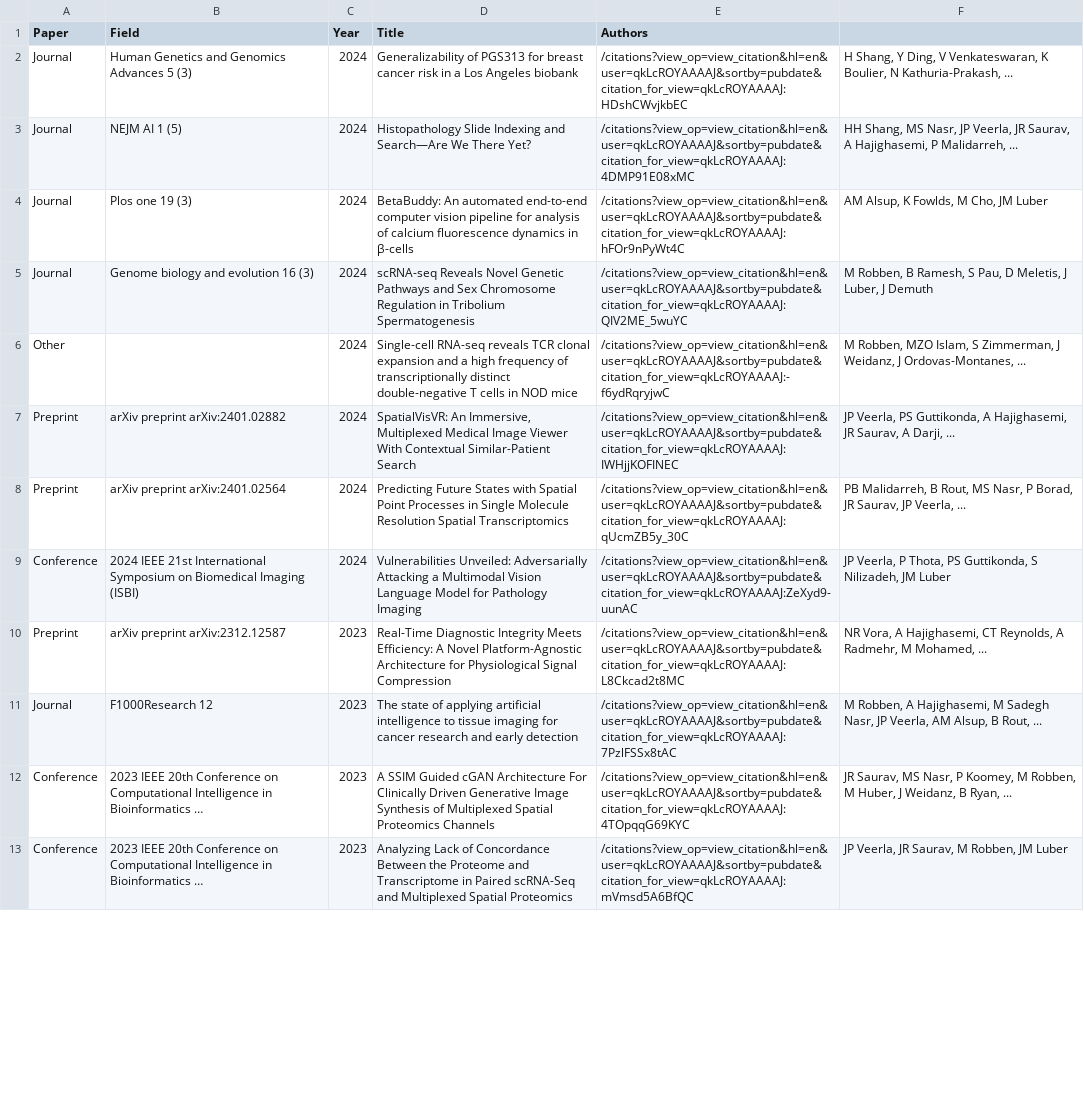
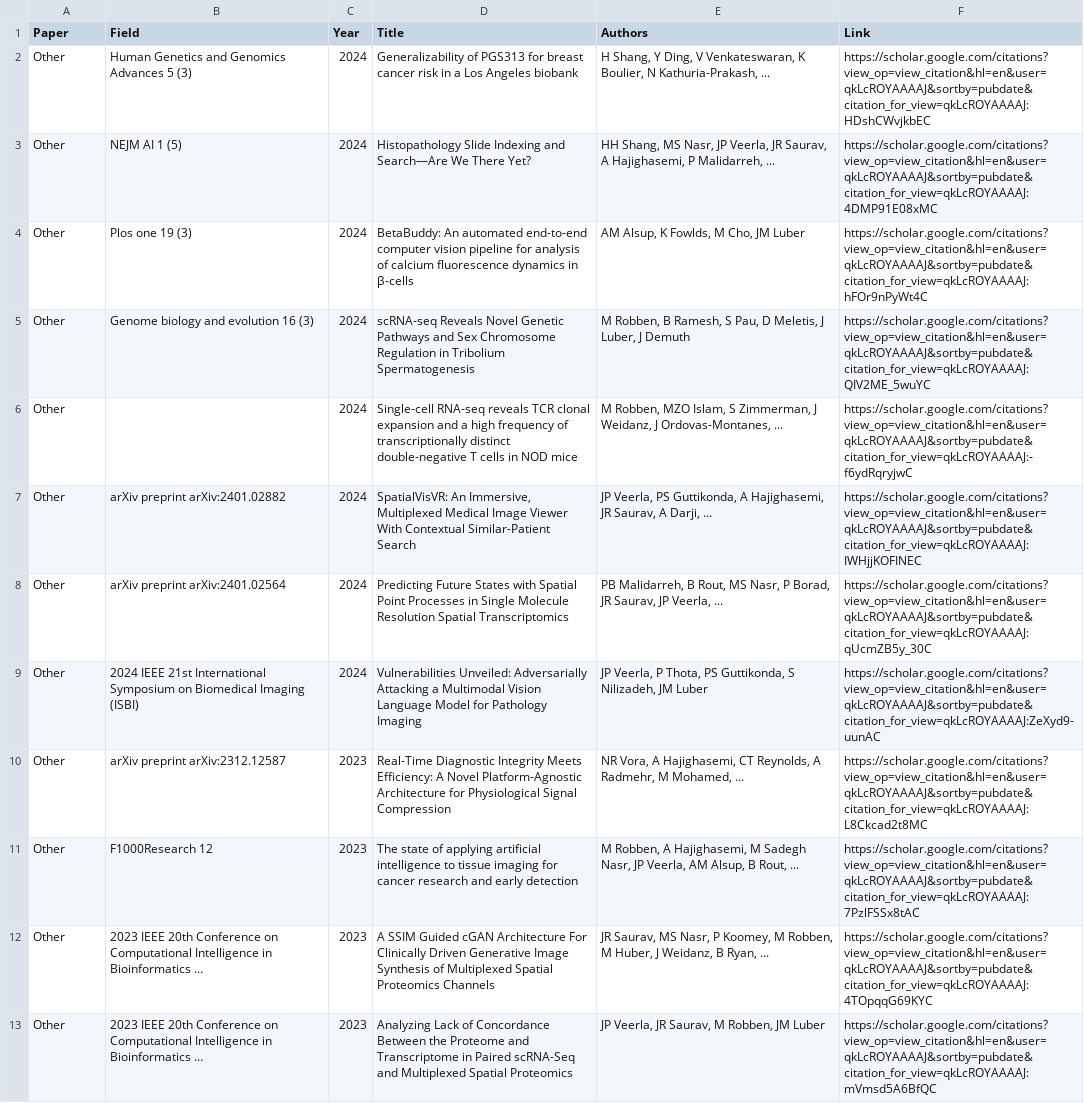
Before and after one commit to PriyaSKulkarni/Automate-the-csv-file, a CSV file: research.csv, drawn as a sheet; only a part is shown; the diff covers the shown part only; the diff names each change by its address in the sheet, - before the commit and + after, or states it on an @@ line.

Commit message:
Update research.csv

```diff
--- a/research.csv
+++ b/research.csv
-F1: (empty)
+F1: Link
-A2:A5 (Paper): Journal
+A2:A5 (Paper): Other
-E2 (Authors): /citations?view_op=view_citation&hl=en&user=qkLcROYAAAAJ&sortby=pubdate&citation_for_view=qkLcROYAAAAJ:HDshCWvjkbEC
+E2 (Authors): H Shang, Y Ding, V Venkateswaran, K Boulier, N Kathuria-Prakash, ...
-F2 (Link): H Shang, Y Ding, V Venkateswaran, K Boulier, N Kathuria-Prakash, ...
+F2 (Link): https://scholar.google.com/citations?view_op=view_citation&hl=en&user=qkLcROYAAAAJ&sortby=pubdate&citation_for_view=qkLcROYAAAAJ:HDshCWvjkbEC
-E3 (Authors): /citations?view_op=view_citation&hl=en&user=qkLcROYAAAAJ&sortby=pubdate&citation_for_view=qkLcROYAAAAJ:4DMP91E08xMC
+E3 (Authors): HH Shang, MS Nasr, JP Veerla, JR Saurav, A Hajighasemi, P Malidarreh, ...
-F3 (Link): HH Shang, MS Nasr, JP Veerla, JR Saurav, A Hajighasemi, P Malidarreh, ...
+F3 (Link): https://scholar.google.com/citations?view_op=view_citation&hl=en&user=qkLcROYAAAAJ&sortby=pubdate&citation_for_view=qkLcROYAAAAJ:4DMP91E08xMC
-E4 (Authors): /citations?view_op=view_citation&hl=en&user=qkLcROYAAAAJ&sortby=pubdate&citation_for_view=qkLcROYAAAAJ:hFOr9nPyWt4C
+E4 (Authors): AM Alsup, K Fowlds, M Cho, JM Luber
-F4 (Link): AM Alsup, K Fowlds, M Cho, JM Luber
+F4 (Link): https://scholar.google.com/citations?view_op=view_citation&hl=en&user=qkLcROYAAAAJ&sortby=pubdate&citation_for_view=qkLcROYAAAAJ:hFOr9nPyWt4C
-E5 (Authors): /citations?view_op=view_citation&hl=en&user=qkLcROYAAAAJ&sortby=pubdate&citation_for_view=qkLcROYAAAAJ:QIV2ME_5wuYC
+E5 (Authors): M Robben, B Ramesh, S Pau, D Meletis, J Luber, J Demuth
-F5 (Link): M Robben, B Ramesh, S Pau, D Meletis, J Luber, J Demuth
+F5 (Link): https://scholar.google.com/citations?view_op=view_citation&hl=en&user=qkLcROYAAAAJ&sortby=pubdate&citation_for_view=qkLcROYAAAAJ:QIV2ME_5wuYC
-E6 (Authors): /citations?view_op=view_citation&hl=en&user=qkLcROYAAAAJ&sortby=pubdate&citation_for_view=qkLcROYAAAAJ:-f6ydRqryjwC
+E6 (Authors): M Robben, MZO Islam, S Zimmerman, J Weidanz, J Ordovas-Montanes, ...
-F6 (Link): M Robben, MZO Islam, S Zimmerman, J Weidanz, J Ordovas-Montanes, ...
+F6 (Link): https://scholar.google.com/citations?view_op=view_citation&hl=en&user=qkLcROYAAAAJ&sortby=pubdate&citation_for_view=qkLcROYAAAAJ:-f6ydRqryjwC
-A7:A8 (Paper): Preprint
+A7:A8 (Paper): Other
-E7 (Authors): /citations?view_op=view_citation&hl=en&user=qkLcROYAAAAJ&sortby=pubdate&citation_for_view=qkLcROYAAAAJ:IWHjjKOFINEC
+E7 (Authors): JP Veerla, PS Guttikonda, A Hajighasemi, JR Saurav, A Darji, ...
-F7 (Link): JP Veerla, PS Guttikonda, A Hajighasemi, JR Saurav, A Darji, ...
+F7 (Link): https://scholar.google.com/citations?view_op=view_citation&hl=en&user=qkLcROYAAAAJ&sortby=pubdate&citation_for_view=qkLcROYAAAAJ:IWHjjKOFINEC
-E8 (Authors): /citations?view_op=view_citation&hl=en&user=qkLcROYAAAAJ&sortby=pubdate&citation_for_view=qkLcROYAAAAJ:qUcmZB5y_30C
+E8 (Authors): PB Malidarreh, B Rout, MS Nasr, P Borad, JR Saurav, JP Veerla, ...
-F8 (Link): PB Malidarreh, B Rout, MS Nasr, P Borad, JR Saurav, JP Veerla, ...
+F8 (Link): https://scholar.google.com/citations?view_op=view_citation&hl=en&user=qkLcROYAAAAJ&sortby=pubdate&citation_for_view=qkLcROYAAAAJ:qUcmZB5y_30C
-A9 (Paper): Conference
+A9 (Paper): Other
-E9 (Authors): /citations?view_op=view_citation&hl=en&user=qkLcROYAAAAJ&sortby=pubdate&citation_for_view=qkLcROYAAAAJ:ZeXyd9-uunAC
+E9 (Authors): JP Veerla, P Thota, PS Guttikonda, S Nilizadeh, JM Luber
-F9 (Link): JP Veerla, P Thota, PS Guttikonda, S Nilizadeh, JM Luber
+F9 (Link): https://scholar.google.com/citations?view_op=view_citation&hl=en&user=qkLcROYAAAAJ&sortby=pubdate&citation_for_view=qkLcROYAAAAJ:ZeXyd9-uunAC
-A10 (Paper): Preprint
+A10 (Paper): Other
-E10 (Authors): /citations?view_op=view_citation&hl=en&user=qkLcROYAAAAJ&sortby=pubdate&citation_for_view=qkLcROYAAAAJ:L8Ckcad2t8MC
+E10 (Authors): NR Vora, A Hajighasemi, CT Reynolds, A Radmehr, M Mohamed, ...
-F10 (Link): NR Vora, A Hajighasemi, CT Reynolds, A Radmehr, M Mohamed, ...
+F10 (Link): https://scholar.google.com/citations?view_op=view_citation&hl=en&user=qkLcROYAAAAJ&sortby=pubdate&citation_for_view=qkLcROYAAAAJ:L8Ckcad2t8MC
-A11 (Paper): Journal
+A11 (Paper): Other
-E11 (Authors): /citations?view_op=view_citation&hl=en&user=qkLcROYAAAAJ&sortby=pubdate&citation_for_view=qkLcROYAAAAJ:7PzlFSSx8tAC
+E11 (Authors): M Robben, A Hajighasemi, M Sadegh Nasr, JP Veerla, AM Alsup, B Rout, ...
-F11 (Link): M Robben, A Hajighasemi, M Sadegh Nasr, JP Veerla, AM Alsup, B Rout, ...
+F11 (Link): https://scholar.google.com/citations?view_op=view_citation&hl=en&user=qkLcROYAAAAJ&sortby=pubdate&citation_for_view=qkLcROYAAAAJ:7PzlFSSx8tAC
-A12:A13 (Paper): Conference
+A12:A13 (Paper): Other
-E12 (Authors): /citations?view_op=view_citation&hl=en&user=qkLcROYAAAAJ&sortby=pubdate&citation_for_view=qkLcROYAAAAJ:4TOpqqG69KYC
+E12 (Authors): JR Saurav, MS Nasr, P Koomey, M Robben, M Huber, J Weidanz, B Ryan, ...
-F12 (Link): JR Saurav, MS Nasr, P Koomey, M Robben, M Huber, J Weidanz, B Ryan, ...
+F12 (Link): https://scholar.google.com/citations?view_op=view_citation&hl=en&user=qkLcROYAAAAJ&sortby=pubdate&citation_for_view=qkLcROYAAAAJ:4TOpqqG69KYC
-E13 (Authors): /citations?view_op=view_citation&hl=en&user=qkLcROYAAAAJ&sortby=pubdate&citation_for_view=qkLcROYAAAAJ:mVmsd5A6BfQC
+E13 (Authors): JP Veerla, JR Saurav, M Robben, JM Luber
-F13 (Link): JP Veerla, JR Saurav, M Robben, JM Luber
+F13 (Link): https://scholar.google.com/citations?view_op=view_citation&hl=en&user=qkLcROYAAAAJ&sortby=pubdate&citation_for_view=qkLcROYAAAAJ:mVmsd5A6BfQC
```
Also changed, not shown: 77 edited cells elsewhere in this file.
